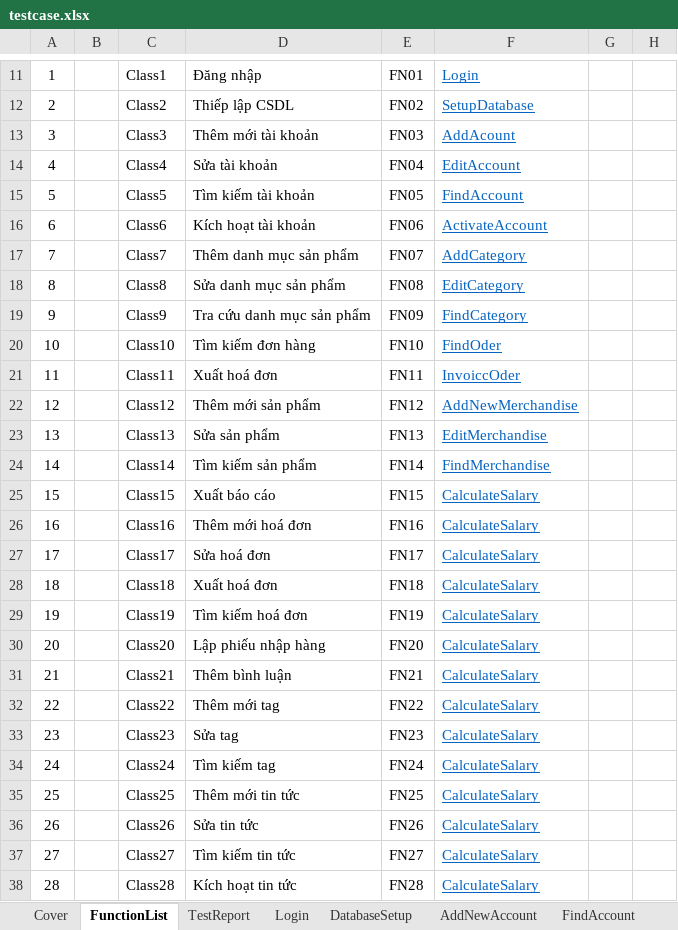
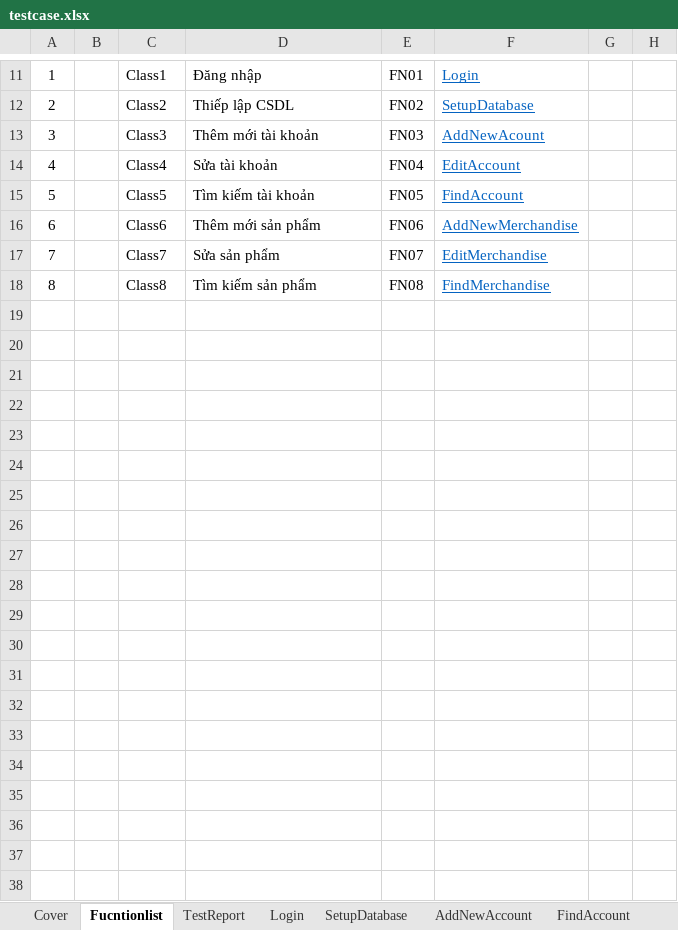
Before and after one commit to NguyenHuynhSang/OnlineShop, an Excel workbook: Testcase/testcase.xlsx, sheet Fucntionlist, drawn as a sheet; only a part is shown, gaps mark what is left out; values as stored, in another font and other column widths than the file's, no borders; table styles not drawn; removed rows and columns are numbered as before the commit, all else as after; the diff names each change by its address in the sheet, - before the commit and + after, or states it on an @@ line.

```diff
--- a/Testcase/testcase.xlsx (sheet Fucntionlist)
+++ b/Testcase/testcase.xlsx (sheet Fucntionlist)
-sheet tab: FunctionList
+sheet tab: Fucntionlist
-sheet tab: DatabaseSetup
+sheet tab: SetupDatabase
-F13: AddAcount
+F13: AddNewAcount
-row 16: 6 |  | Class6 | Kích hoạt tài khoản | FN06 | ActivateAccount
-row 17: 7 |  | Class7 | Thêm danh mục sản phẩm | FN07 | AddCategory
-row 18: 8 |  | Class8 | Sửa danh mục sản phẩm | FN08 | EditCategory
-row 19: 9 |  | Class9 | Tra cứu danh mục sản phẩm | FN09 | FindCategory
-row 20: 10 |  | Class10 | Tìm kiếm đơn hàng | FN10 | FindOder
-row 21: 11 |  | Class11 | Xuất hoá đơn | FN11 | InvoiccOder
@@ column A renumbered between rows 16 and 18 @@
-C16: Class12
+C16: Class6
-E16: FN12
+E16: FN06
-C17: Class13
+C17: Class7
-E17: FN13
+E17: FN07
-C18: Class14
+C18: Class8
-E18: FN14
+E18: FN08
-row 25: 15 |  | Class15 | Xuất báo cáo | FN15 | CalculateSalary
-row 26: 16 |  | Class16 | Thêm mới hoá đơn | FN16 | CalculateSalary
-row 27: 17 |  | Class17 | Sửa hoá đơn | FN17 | CalculateSalary
-row 28: 18 |  | Class18 | Xuất hoá đơn | FN18 | CalculateSalary
-row 29: 19 |  | Class19 | Tìm kiếm hoá đơn | FN19 | CalculateSalary
-row 30: 20 |  | Class20 | Lập phiếu nhập hàng | FN20 | CalculateSalary
-row 31: 21 |  | Class21 | Thêm bình luận | FN21 | CalculateSalary
-row 32: 22 |  | Class22 | Thêm mới tag | FN22 | CalculateSalary
-row 33: 23 |  | Class23 | Sửa tag | FN23 | CalculateSalary
-row 34: 24 |  | Class24 | Tìm kiếm tag | FN24 | CalculateSalary
-row 35: 25 |  | Class25 | Thêm mới tin tức | FN25 | CalculateSalary
-row 36: 26 |  | Class26 | Sửa tin tức | FN26 | CalculateSalary
-row 37: 27 |  | Class27 | Tìm kiếm tin tức | FN27 | CalculateSalary
-row 38: 28 |  | Class28 | Kích hoạt tin tức | FN28 | CalculateSalary
```
Also changed, not shown: sheet TestReport, sheet Login, sheet AddNewAccount, sheet EditMerchandise, sheet AddNewMerchandise, sheet EditAccount, 3 more sheets, formulas that keep their value.
